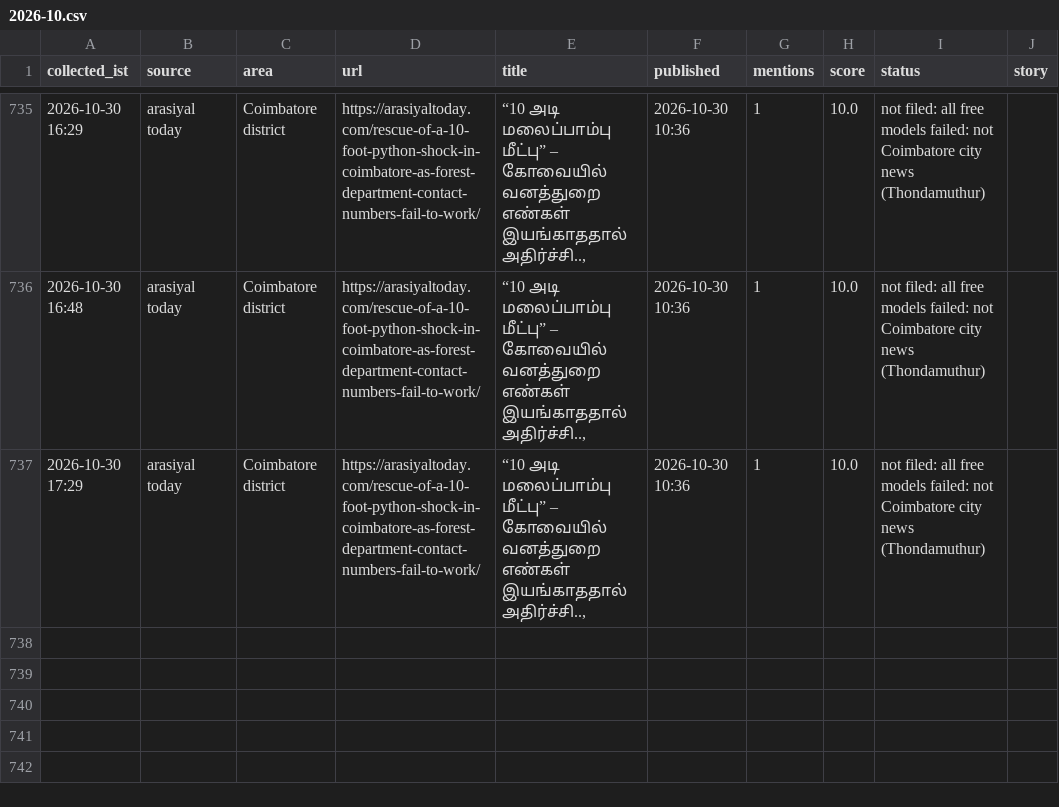
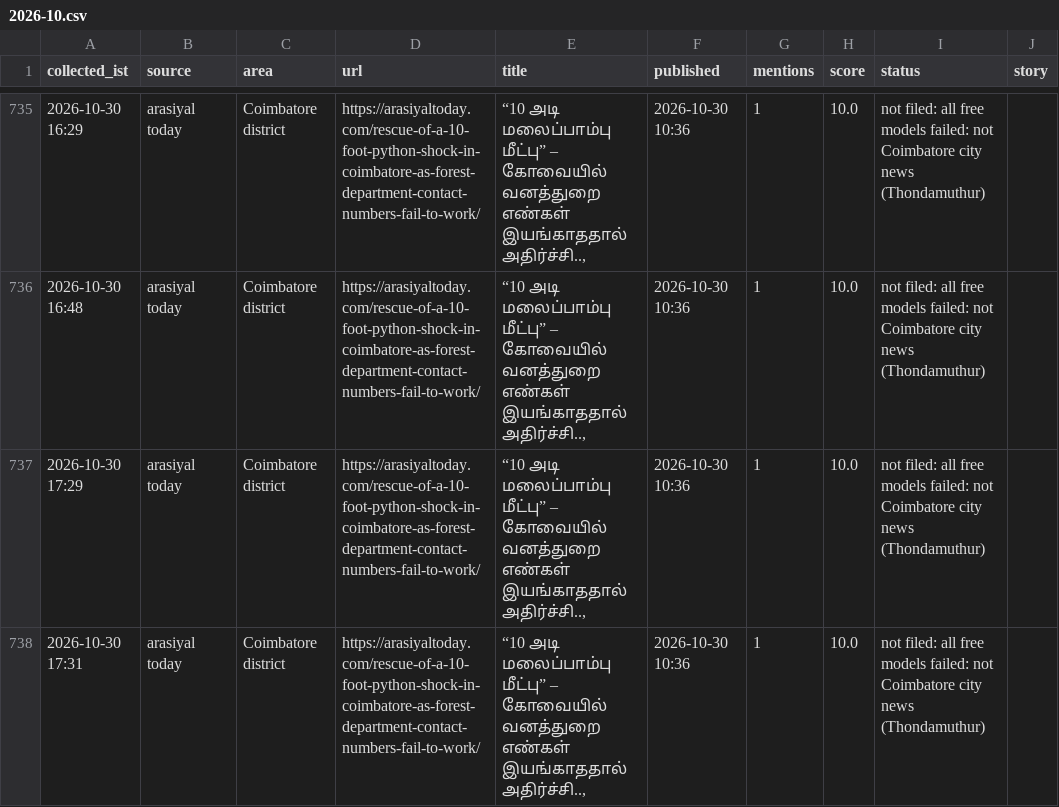
Before and after one commit to news360-tn/coimbatore360-autopost, a CSV file: research_free/archive/2026-10.csv, drawn as a sheet; only a part is shown, gaps mark what is left out; the diff names each change by its address in the sheet, - before the commit and + after, or states it on an @@ line.

Commit message:
story writer log

```diff
--- a/research_free/archive/2026-10.csv
+++ b/research_free/archive/2026-10.csv
+row 738: 2026-10-30 17:31 | arasiyal today | Coimbatore district | https://arasiyaltoday.com/rescue-of-a-10-foot-python-shock-in-coimbatore-as-forest-department-contact-numbers-fail-to-work/ | “10 அடி மலைப்பாம்பு மீட்பு” – கோவையில் வனத்துறை எண்கள் இயங்காததால் அதிர்ச்சி.., | 2026-10-30 10:36 | 1 | 10.0 | not filed: all free models failed: not Coimbatore city news (Thondamuthur)
```
Also changed, not shown: 4 other files.
